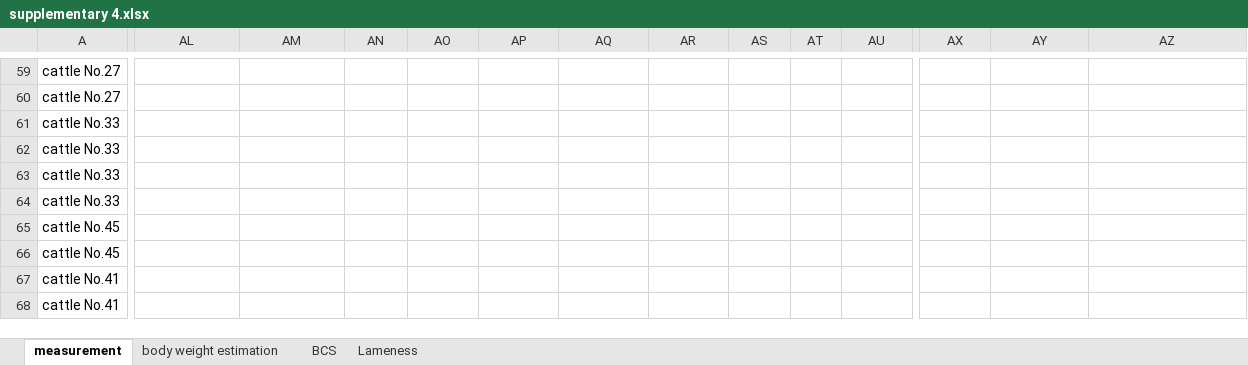
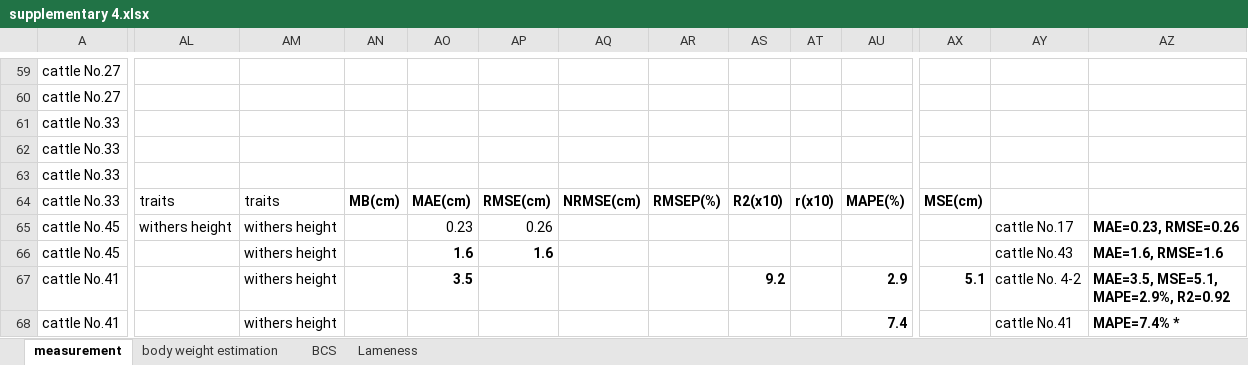
Before and after one commit to zjdesj/3D-cattle-mangement, an Excel workbook: supplementary 4.xlsx, sheet measurement, drawn as a sheet; only a part is shown, gaps mark what is left out; values as stored, in another font and other column widths than the file's, no borders; charts and pictures not drawn; ↵ is a line break in a cell; the diff covers the shown part only; the diff names each change by its address in the sheet, - before the commit and + after, or states it on an @@ line.

```diff
--- a/supplementary 4.xlsx (sheet measurement)
+++ b/supplementary 4.xlsx (sheet measurement)
-AL64: (empty)
+AL64: traits
-AM64: (empty)
+AM64: traits
-AN64: (empty)
+AN64: MB(cm)
-AO64: (empty)
+AO64: MAE(cm)
-AP64: (empty)
+AP64: RMSE(cm)
-AQ64: (empty)
+AQ64: NRMSE(cm)
-AR64: (empty)
+AR64: RMSEP(%)
-AS64: (empty)
+AS64: R2(x10)
-AT64: (empty)
+AT64: r(x10)
-AU64: (empty)
+AU64: MAPE(%)
-AX64: (empty)
+AX64: MSE(cm)
-AL65: (empty)
+AL65: withers height
-AM65:AM68: (empty)
+AM65:AM68: withers height
-AO65: (empty)
+AO65: 0.23
-AP65: (empty)
+AP65: 0.26
-AY65: (empty)
+AY65: cattle No.17
-AZ65: (empty)
+AZ65: MAE=0.23, RMSE=0.26
-AO66: (empty)
+AO66: 1.6
-AP66: (empty)
+AP66: 1.6
-AY66: (empty)
+AY66: cattle No.43
-AZ66: (empty)
+AZ66: MAE=1.6, RMSE=1.6
-AO67: (empty)
+AO67: 3.5
-AS67: (empty)
+AS67: 9.2
-AU67: (empty)
+AU67: 2.9
-AX67: (empty)
+AX67: 5.1
-AY67: (empty)
+AY67: cattle No. 4-2
-AZ67: (empty)
+AZ67: MAE=3.5, MSE=5.1, ↵ MAPE=2.9%, R2=0.92
-AU68: (empty)
+AU68: 7.4
-AY68: (empty)
+AY68: cattle No.41
-AZ68: (empty)
+AZ68: MAPE=7.4% *
```
Also changed, not shown: 1 added row, 1 removed row, 319 edited cells, cell formats and merged cells elsewhere in this sheet, charts or pictures, supplementary 2.xlsx, supplementary 3.xlsx, 1 other file.
